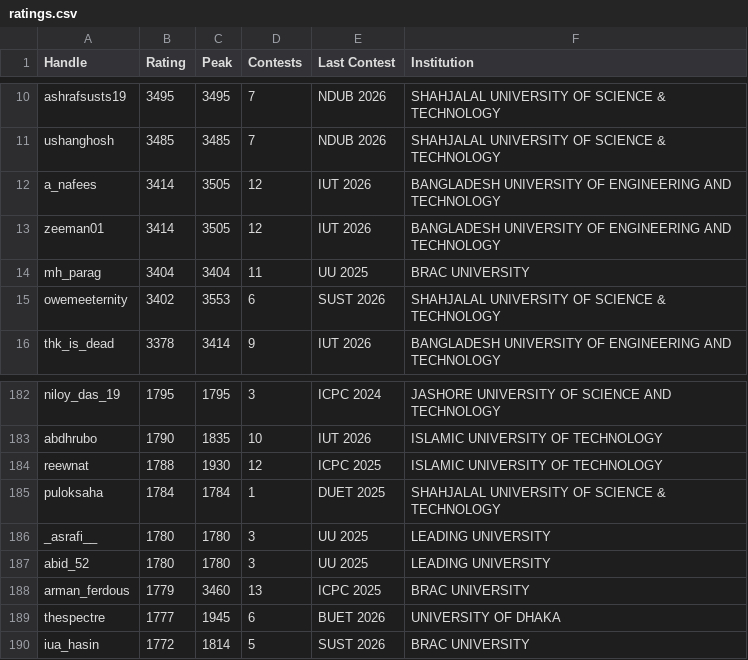
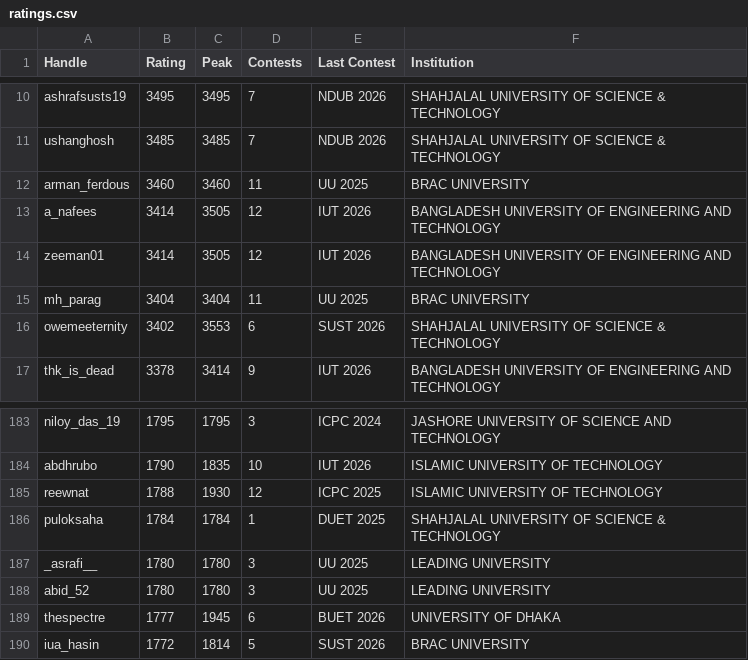
Before and after one commit to infi9itea/Biscuit-Rating, a CSV file: contestant_rating/output/ratings.csv, drawn as a sheet; only a part is shown, gaps mark what is left out.

```diff
--- a/contestant_rating/output/ratings.csv
+++ b/contestant_rating/output/ratings.csv
@@ -11,2 +11,3 @@ ashrafsusts19,3495,3495,7,NDUB 2026,SHAHJALAL UNIVERSITY OF SCIENCE & TECHNOLOGY
 ushanghosh,3485,3485,7,NDUB 2026,SHAHJALAL UNIVERSITY OF SCIENCE & TECHNOLOGY
+arman_ferdous,3460,3460,11,UU 2025,BRAC UNIVERSITY
 a_nafees,3414,3505,12,IUT 2026,BANGLADESH UNIVERSITY OF ENGINEERING AND TECHNOLOGY
@@ -187,3 +188,2 @@ _asrafi__,1780,1780,3,UU 2025,LEADING UNIVERSITY
 abid_52,1780,1780,3,UU 2025,LEADING UNIVERSITY
-arman_ferdous,1779,3460,13,ICPC 2025,BRAC UNIVERSITY
 thespectre,1777,1945,6,BUET 2026,UNIVERSITY OF DHAKA
```
Also changed, not shown: contestant_rating/output/history.csv, members/data/members.csv, 1 other file.
